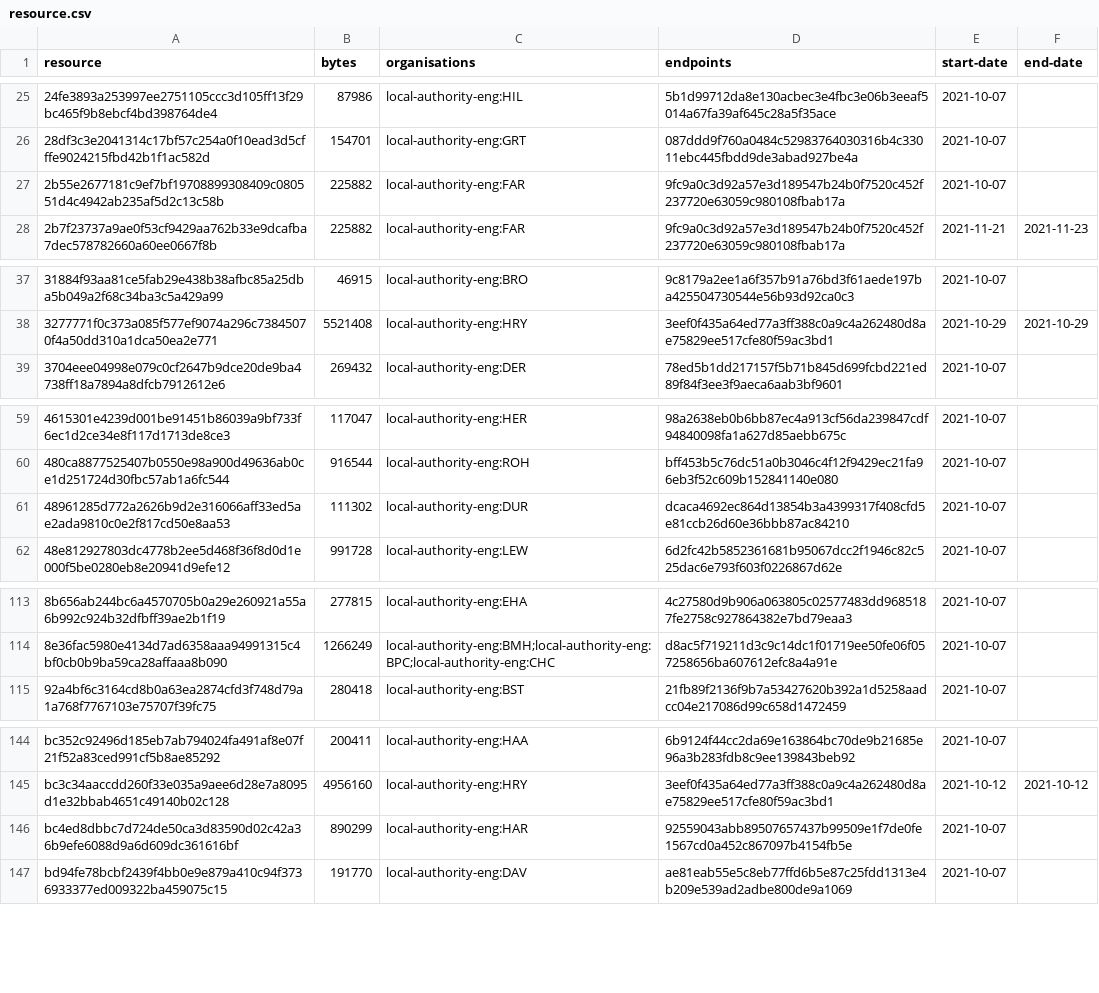
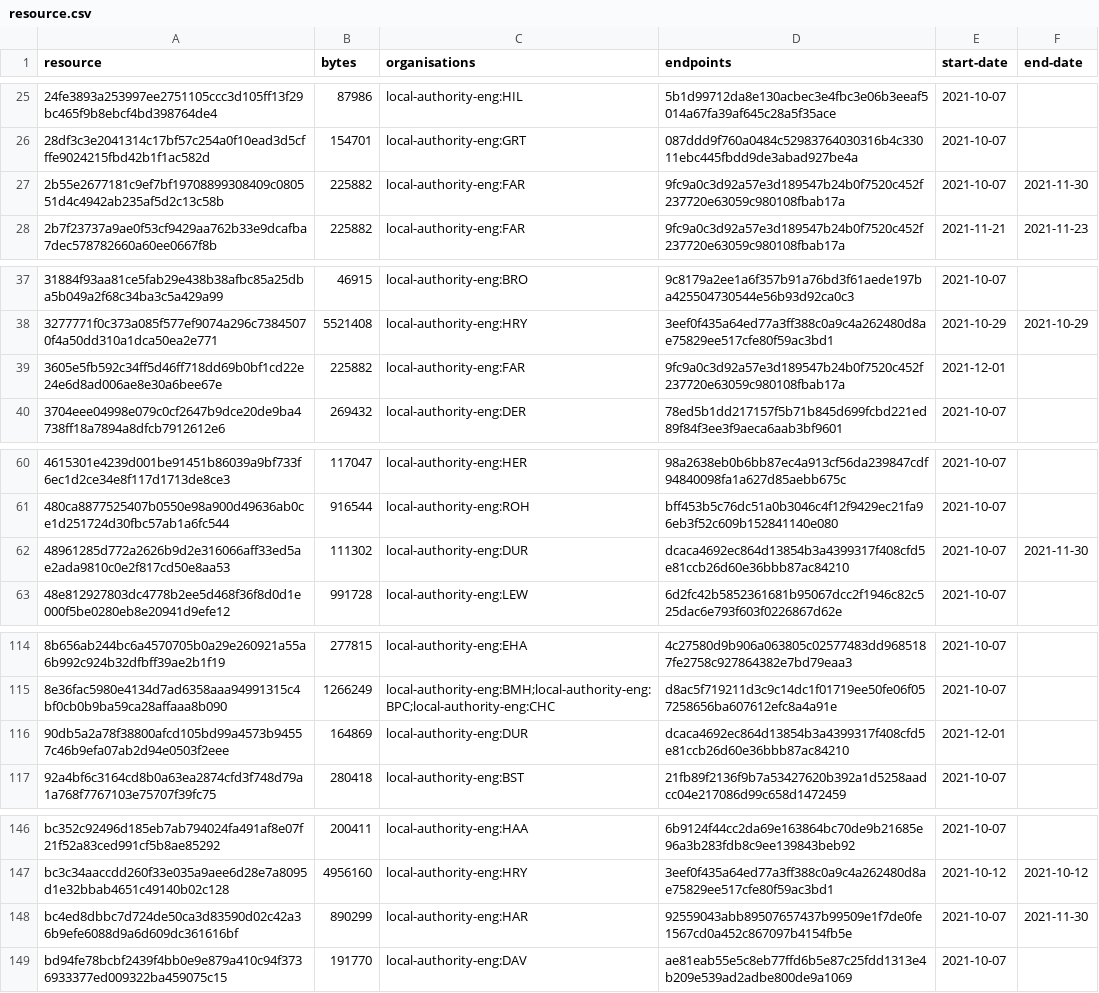
Before and after one commit to digital-land/infrastructure-funding-statement-collection, a CSV file: collection/resource.csv, drawn as a sheet; only a part is shown, gaps mark what is left out.

Commit message:
Collection 2021-12-01

```diff
--- a/collection/resource.csv
+++ b/collection/resource.csv
@@ -26,3 +26,3 @@ resource,bytes,organisations,endpoints,start-date,end-date
 28df3c3e2041314c17bf57c254a0f10ead3d5cfffe9024215fbd42b1f1ac582d,154701,local-authority-eng:GRT,087ddd9f760a0484c52983764030316b4c33011ebc445fbdd9de3abad927be4a,2021-10-07,
-2b55e2677181c9ef7bf19708899308409c080551d4c4942ab235af5d2c13c58b,225882,local-authority-eng:FAR,9fc9a0c3d92a57e3d189547b24b0f7520c452f237720e63059c980108fbab17a,2021-10-07,
+2b55e2677181c9ef7bf19708899308409c080551d4c4942ab235af5d2c13c58b,225882,local-authority-eng:FAR,9fc9a0c3d92a57e3d189547b24b0f7520c452f237720e63059c980108fbab17a,2021-10-07,2021-11-30
 2b7f23737a9ae0f53cf9429aa762b33e9dcafba7dec578782660a60ee0667f8b,225882,local-authority-eng:FAR,9fc9a0c3d92a57e3d189547b24b0f7520c452f237720e63059c980108fbab17a,2021-11-21,2021-11-23
@@ -38,2 +38,3 @@ resource,bytes,organisations,endpoints,start-date,end-date
 3277771f0c373a085f577ef9074a296c73845070f4a50dd310a1dca50ea2e771,5521408,local-authority-eng:HRY,3eef0f435a64ed77a3ff388c0a9c4a262480d8ae75829ee517cfe80f59ac3bd1,2021-10-29,2021-10-29
+3605e5fb592c34ff5d46ff718dd69b0bf1cd22e24e6d8ad006ae8e30a6bee67e,225882,local-authority-eng:FAR,9fc9a0c3d92a57e3d189547b24b0f7520c452f237720e63059c980108fbab17a,2021-12-01,
 3704eee04998e079c0cf2647b9dce20de9ba4738ff18a7894a8dfcb7912612e6,269432,local-authority-eng:DER,78ed5b1dd217157f5b71b845d699fcbd221ed89f84f3ee3f9aeca6aab3bf9601,2021-10-07,
@@ -60,3 +61,3 @@ resource,bytes,organisations,endpoints,start-date,end-date
 480ca8877525407b0550e98a900d49636ab0ce1d251724d30fbc57ab1a6fc544,916544,local-authority-eng:ROH,bff453b5c76dc51a0b3046c4f12f9429ec21fa96eb3f52c609b152841140e080,2021-10-07,
-48961285d772a2626b9d2e316066aff33ed5ae2ada9810c0e2f817cd50e8aa53,111302,local-authority-eng:DUR,dcaca4692ec864d13854b3a4399317f408cfd5e81ccb26d60e36bbb87ac84210,2021-10-07,
+48961285d772a2626b9d2e316066aff33ed5ae2ada9810c0e2f817cd50e8aa53,111302,local-authority-eng:DUR,dcaca4692ec864d13854b3a4399317f408cfd5e81ccb26d60e36bbb87ac84210,2021-10-07,2021-11-30
 48e812927803dc4778b2ee5d468f36f8d0d1e000f5be0280eb8e20941d9efe12,991728,local-authority-eng:LEW,6d2fc42b5852361681b95067dcc2f1946c82c525dac6e793f603f0226867d62e,2021-10-07,
@@ -114,2 +115,3 @@ resource,bytes,organisations,endpoints,start-date,end-date
 8e36fac5980e4134d7ad6358aaa94991315c4bf0cb0b9ba59ca28affaaa8b090,1266249,local-authority-eng:BMH;local-authority-eng:BPC;local-authority-eng:CHC,d8ac5f719211d3c9c14dc1f01719ee50fe06f057258656ba607612efc8a4a91e,2021-10-07,
+90db5a2a78f38800afcd105bd99a4573b94557c46b9efa07ab2d94e0503f2eee,164869,local-authority-eng:DUR,dcaca4692ec864d13854b3a4399317f408cfd5e81ccb26d60e36bbb87ac84210,2021-12-01,
 92a4bf6c3164cd8b0a63ea2874cfd3f748d79a1a768f7767103e75707f39fc75,280418,local-authority-eng:BST,21fb89f2136f9b7a53427620b392a1d5258aadcc04e217086d99c658d1472459,2021-10-07,
@@ -145,3 +147,3 @@ bc352c92496d185eb7ab794024fa491af8e07f21f52a83ced991cf5b8ae85292,200411,local-au
 bc3c34aaccdd260f33e035a9aee6d28e7a8095d1e32bbab4651c49140b02c128,4956160,local-authority-eng:HRY,3eef0f435a64ed77a3ff388c0a9c4a262480d8ae75829ee517cfe80f59ac3bd1,2021-10-12,2021-10-12
-bc4ed8dbbc7d724de50ca3d83590d02c42a36b9efe6088d9a6d609dc361616bf,890299,local-authority-eng:HAR,92559043abb89507657437b99509e1f7de0fe1567cd0a452c867097b4154fb5e,2021-10-07,
+bc4ed8dbbc7d724de50ca3d83590d02c42a36b9efe6088d9a6d609dc361616bf,890299,local-authority-eng:HAR,92559043abb89507657437b99509e1f7de0fe1567cd0a452c867097b4154fb5e,2021-10-07,2021-11-30
 bd94fe78bcbf2439f4bb0e9e879a410c94f3736933377ed009322ba459075c15,191770,local-authority-eng:DAV,ae81eab55e5c8eb77ffd6b5e87c25fdd1313e4b209e539ad2adbe800de9a1069,2021-10-07,
```
Also changed, not shown: 1 other file.
